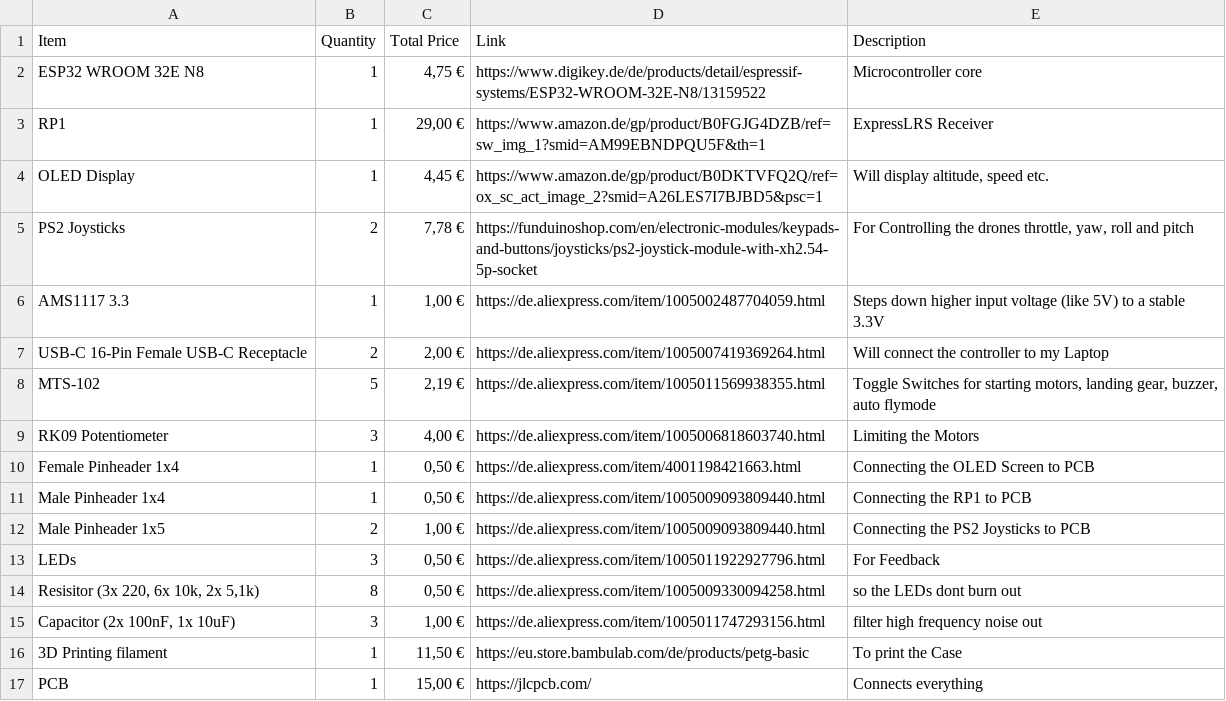
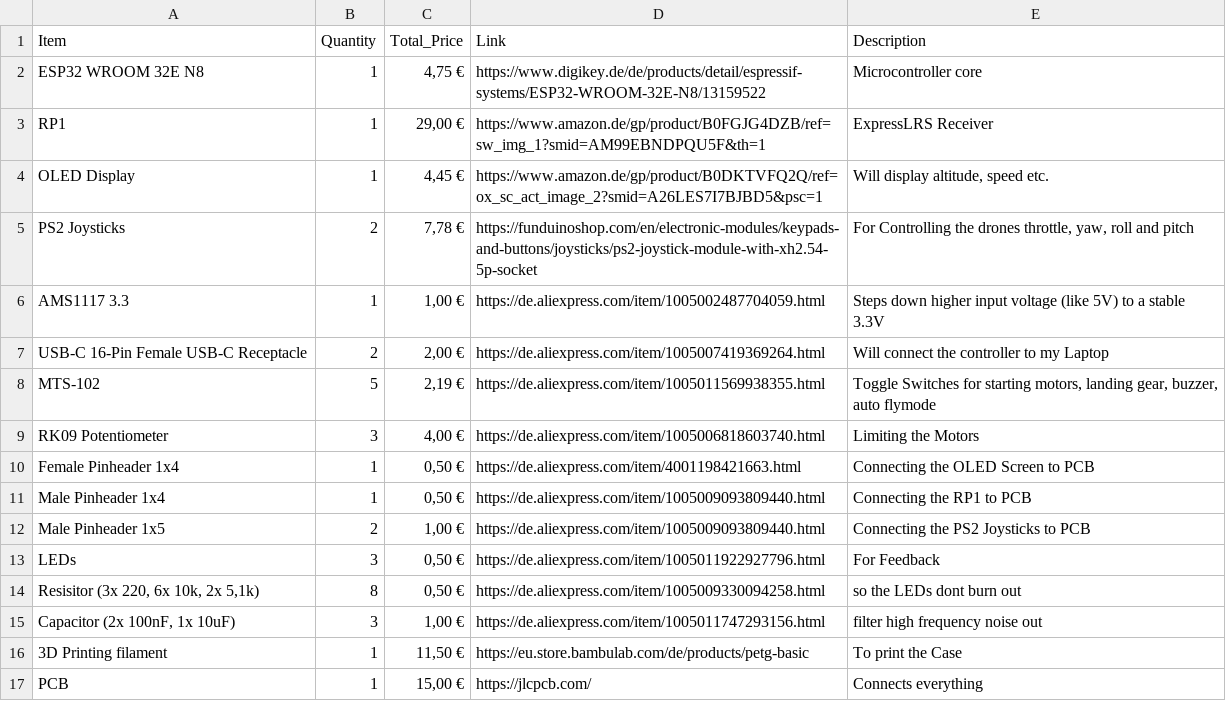
Before and after one commit to LeonOmo/Drone-Controller, a CSV file: BOM.CSV, drawn as a sheet.

Commit message:
Update BOM.CSV

```diff
--- a/BOM.CSV
+++ b/BOM.CSV
@@ -1,2 +1,2 @@
-Item,Quantity,Total Price,Link,Description
+Item,Quantity,Total_Price,Link,Description
 "ESP32 WROOM 32E N8","1","4,75 €","https://www.digikey.de/de/products/detail/espressif-systems/ESP32-WROOM-32E-N8/13159522","Microcontroller core"
```
